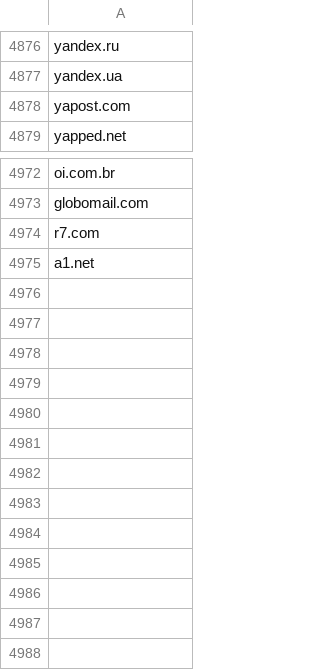
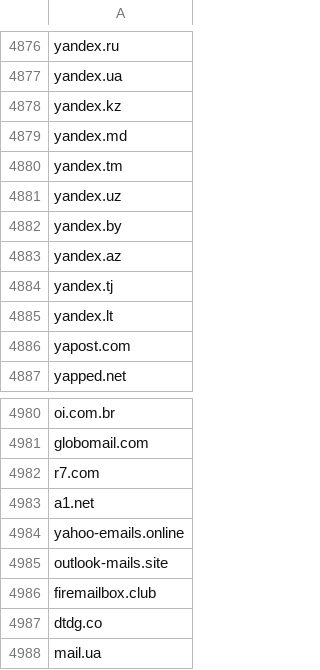
Before and after one commit to dreamdata-io/free-email-providers, a CSV file: free_email_domains.csv, drawn as a sheet; only a part is shown, gaps mark what is left out; the diff names each change by its address in the sheet, - before the commit and + after, or states it on an @@ line.

Commit message:
found a few more comon disposable and free email domains

```diff
--- a/free_email_domains.csv
+++ b/free_email_domains.csv
+row 4878: yandex.kz
+row 4879: yandex.md
+row 4880: yandex.tm
+row 4881: yandex.uz
+row 4882: yandex.by
+row 4883: yandex.az
+row 4884: yandex.tj
+row 4885: yandex.lt
+row 4984: yahoo-emails.online
+row 4985: outlook-mails.site
+row 4986: firemailbox.club
+row 4987: dtdg.co
+row 4988: mail.ua
```
